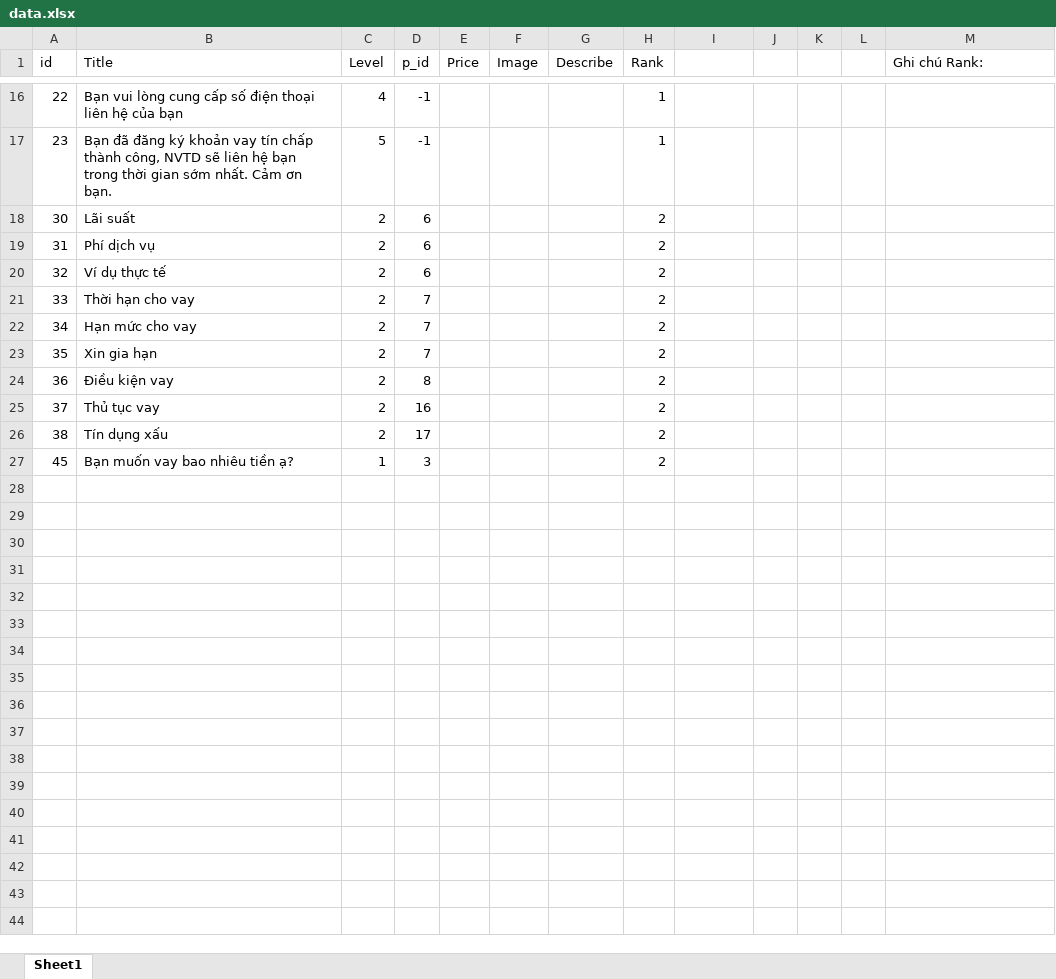
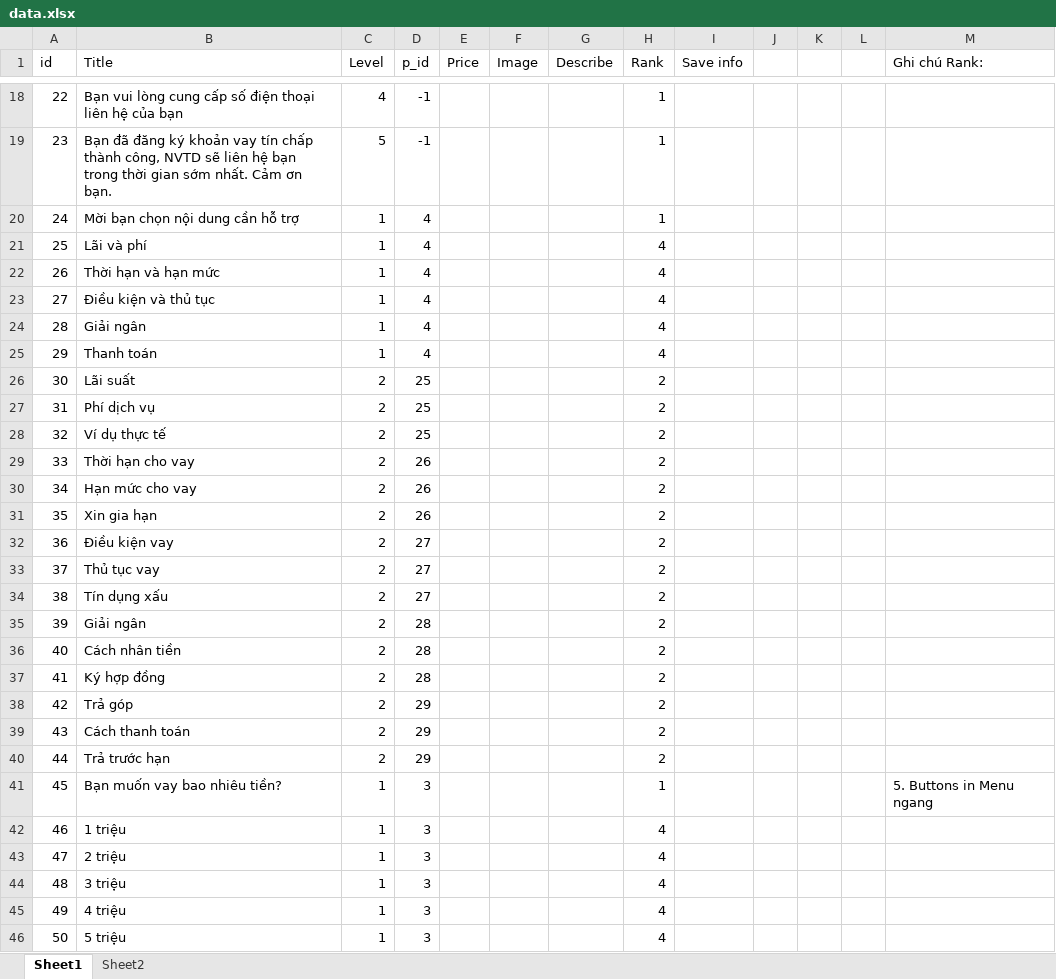
Before and after one commit to dainv91/fbsdk, an Excel workbook: fbsdk/lib/data/data.xlsx, sheet Sheet1, drawn as a sheet; only a part is shown, gaps mark what is left out; values as stored, in another font and other column widths than the file's, no borders; addresses are those after the commit; the diff covers the shown part only; the diff names each change by its address in the sheet, - before the commit and + after, or states it on an @@ line.

Commit message:
get user info

```diff
--- a/fbsdk/lib/data/data.xlsx (sheet Sheet1)
+++ b/fbsdk/lib/data/data.xlsx (sheet Sheet1)
+sheet tab: Sheet2
-I1: (empty)
+I1: Save info
+row 20: 24 | Mời bạn chọn nội dung cần hỗ trợ | 1 | 4 |  |  |  | 1
+row 21: 25 | Lãi và phí | 1 | 4 |  |  |  | 4
+row 22: 26 | Thời hạn và hạn mức | 1 | 4 |  |  |  | 4
+row 23: 27 | Điều kiện và thủ tục | 1 | 4 |  |  |  | 4
+row 24: 28 | Giải ngân | 1 | 4 |  |  |  | 4
+row 25: 29 | Thanh toán | 1 | 4 |  |  |  | 4
-D26:D28 (p_id): 6
+D26:D28 (p_id): 25
-D29:D31 (p_id): 7
+D29:D31 (p_id): 26
-D32 (p_id): 8
+D32 (p_id): 27
-D33 (p_id): 16
+D33 (p_id): 27
-D34 (p_id): 17
+D34 (p_id): 27
+row 35: 39 | Giải ngân | 2 | 28 |  |  |  | 2
+row 36: 40 | Cách nhân tiền | 2 | 28 |  |  |  | 2
+row 37: 41 | Ký hợp đồng | 2 | 28 |  |  |  | 2
+row 38: 42 | Trả góp | 2 | 29 |  |  |  | 2
+row 39: 43 | Cách thanh toán | 2 | 29 |  |  |  | 2
+row 40: 44 | Trả trước hạn | 2 | 29 |  |  |  | 2
-B41 (Title): Bạn muốn vay bao nhiêu tiền ạ?
+B41 (Title): Bạn muốn vay bao nhiêu tiền?
-H41 (Rank): 2
+H41 (Rank): 1
-M41 (Ghi chú Rank:): (empty)
+M41 (Ghi chú Rank:): 5. Buttons in Menu ngang
+row 42: 46 | 1 triệu | 1 | 3 |  |  |  | 4
+row 43: 47 | 2 triệu | 1 | 3 |  |  |  | 4
+row 44: 48 | 3 triệu | 1 | 3 |  |  |  | 4
+row 45: 49 | 4 triệu | 1 | 3 |  |  |  | 4
+row 46: 50 | 5 triệu | 1 | 3 |  |  |  | 4
```
Also changed, not shown: 16 added rows and 12 edited cells elsewhere in this sheet, formulas that keep their value, 3 other files.
